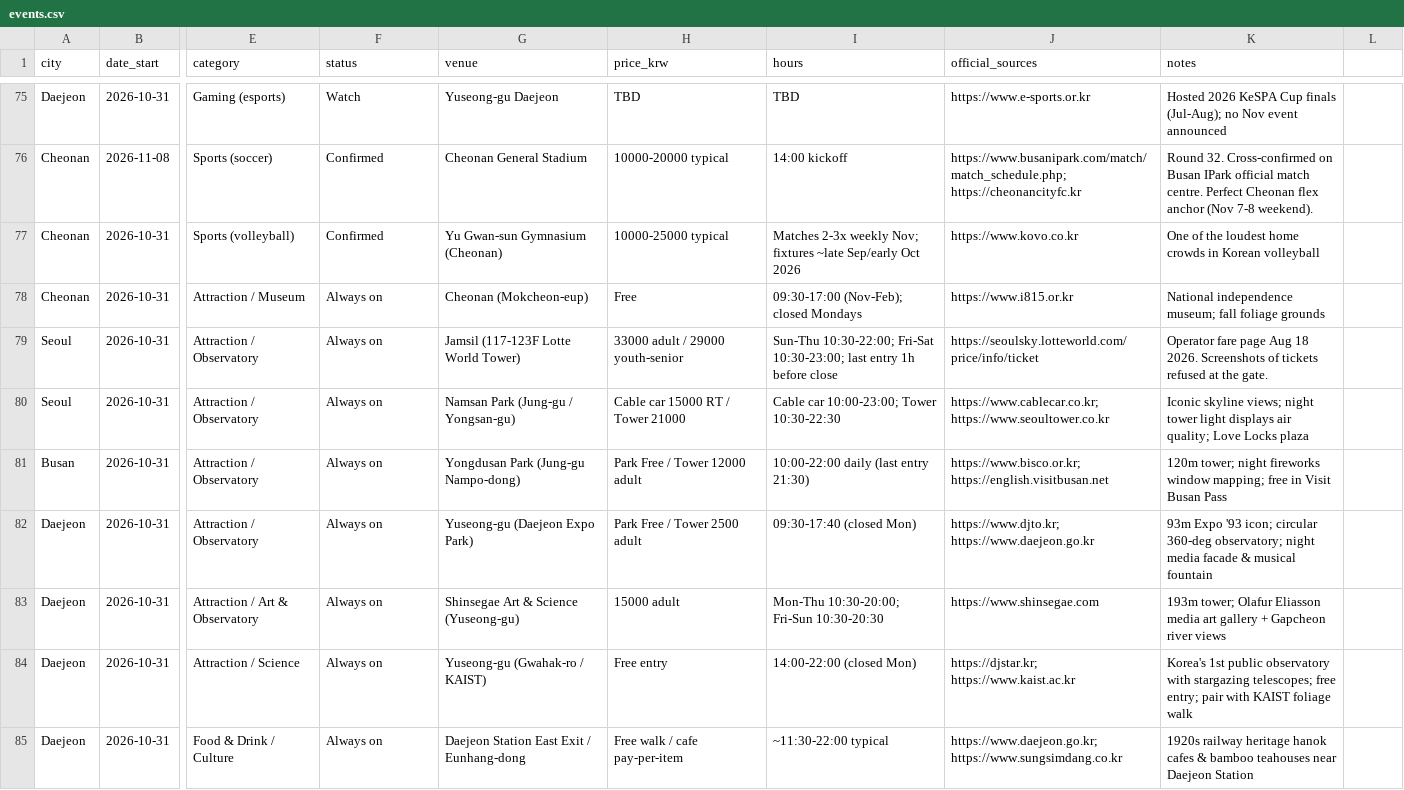
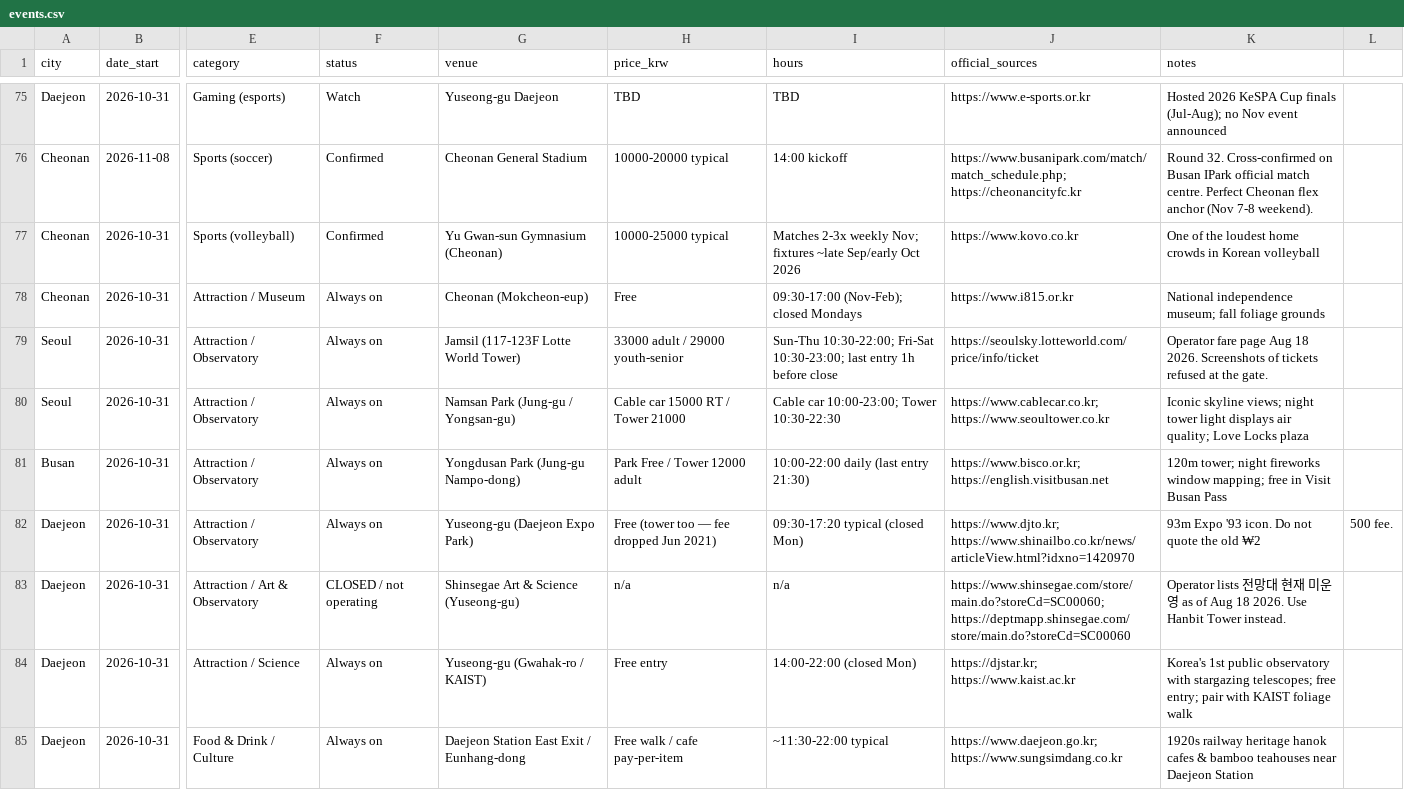
Before and after one commit to karagemop466-tech/KoreaFun, a CSV file: events.csv, drawn as a sheet; only a part is shown, gaps mark what is left out; the diff names each change by its address in the sheet, - before the commit and + after, or states it on an @@ line.

Commit message:
Pass 35: Daejeon/Cheonan official re-check plus nearby-city headlines
Wine EXPO official visitor guide re-confirmed (Nov 6–8, DCC II).
Corrections: Hanbit Tower is free (not ₩2,500); Art Space 193 is still
closed on Shinsegae's own store page; Cheonan Arts Center year calendar
502 — only the two NOL-listed November shows stay confirmed.

Nearby dated headlines re-fetched (Yeosu Expo, BeautySum Suwon, Pohang
KFES window). No padding added. Noodle festival and Yuseong chrysanthemum
2026 dates still unpublished.

Co-authored-by: arena-agent <297053741+arena-agent@users.noreply.github.com>

```diff
--- a/events.csv
+++ b/events.csv
-H82 (price_krw): Park Free / Tower 2500 adult
+H82 (price_krw): Free (tower too — fee dropped Jun 2021)
-I82 (hours): 09:30-17:40 (closed Mon)
+I82 (hours): 09:30-17:20 typical (closed Mon)
-J82 (official_sources): https://www.djto.kr; https://www.daejeon.go.kr
+J82 (official_sources): https://www.djto.kr; https://www.shinailbo.co.kr/news/articleView.html?idxno=1420970
-K82 (notes): …Expo '93 icon; circular 360-deg observatory; night media facade & musical fountain
+K82 (notes): …Expo '93 icon. Do not quote the old ₩2
-L82: (empty)
+L82: 500 fee.
-F83 (status): Always on
+F83 (status): CLOSED / not operating
-H83 (price_krw): 15000 adult
+H83 (price_krw): n/a
-I83 (hours): Mon-Thu 10:30-20:00; Fri-Sun 10:30-20:30
+I83 (hours): n/a
-J83 (official_sources): https://www.shinsegae.com
+J83 (official_sources): https://www.shinsegae.com/store/main.do?storeCd=SC00060; https://deptmapp.shinsegae.com/store/main.do?storeCd=SC00060
-K83 (notes): 193m tower; Olafur Eliasson media art gallery + Gapcheon river views
+K83 (notes): Operator lists 전망대 현재 미운영 as of Aug 18 2026. Use Hanbit Tower instead.
```
Also changed, not shown: 7 other files.
